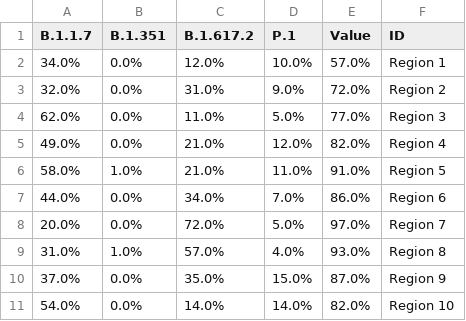
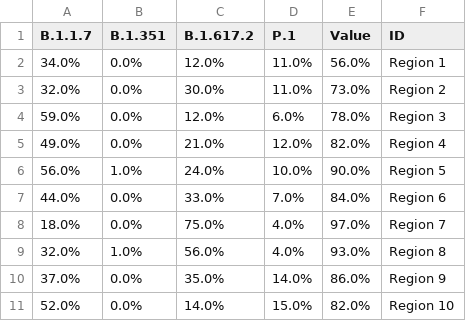
Before and after one commit to anesta95/cdcCovidVariantTracker, a CSV file: cdcVariantData.csv, drawn as a sheet.

```diff
--- a/cdcVariantData.csv
+++ b/cdcVariantData.csv
@@ -1,11 +1,11 @@
 B.1.1.7,B.1.351,B.1.617.2,P.1,Value,ID
-34.0%,0.0%,12.0%,10.0%,57.0%,Region 1
-32.0%,0.0%,31.0%,9.0%,72.0%,Region 2
-62.0%,0.0%,11.0%,5.0%,77.0%,Region 3
+34.0%,0.0%,12.0%,11.0%,56.0%,Region 1
+32.0%,0.0%,30.0%,11.0%,73.0%,Region 2
+59.0%,0.0%,12.0%,6.0%,78.0%,Region 3
 49.0%,0.0%,21.0%,12.0%,82.0%,Region 4
-58.0%,1.0%,21.0%,11.0%,91.0%,Region 5
-44.0%,0.0%,34.0%,7.0%,86.0%,Region 6
-20.0%,0.0%,72.0%,5.0%,97.0%,Region 7
-31.0%,1.0%,57.0%,4.0%,93.0%,Region 8
-37.0%,0.0%,35.0%,15.0%,87.0%,Region 9
-54.0%,0.0%,14.0%,14.0%,82.0%,Region 10
+56.0%,1.0%,24.0%,10.0%,90.0%,Region 5
+44.0%,0.0%,33.0%,7.0%,84.0%,Region 6
+18.0%,0.0%,75.0%,4.0%,97.0%,Region 7
+32.0%,1.0%,56.0%,4.0%,93.0%,Region 8
+37.0%,0.0%,35.0%,14.0%,86.0%,Region 9
+52.0%,0.0%,14.0%,15.0%,82.0%,Region 10
```
Also changed, not shown: 3-Map US Regions.csv.
